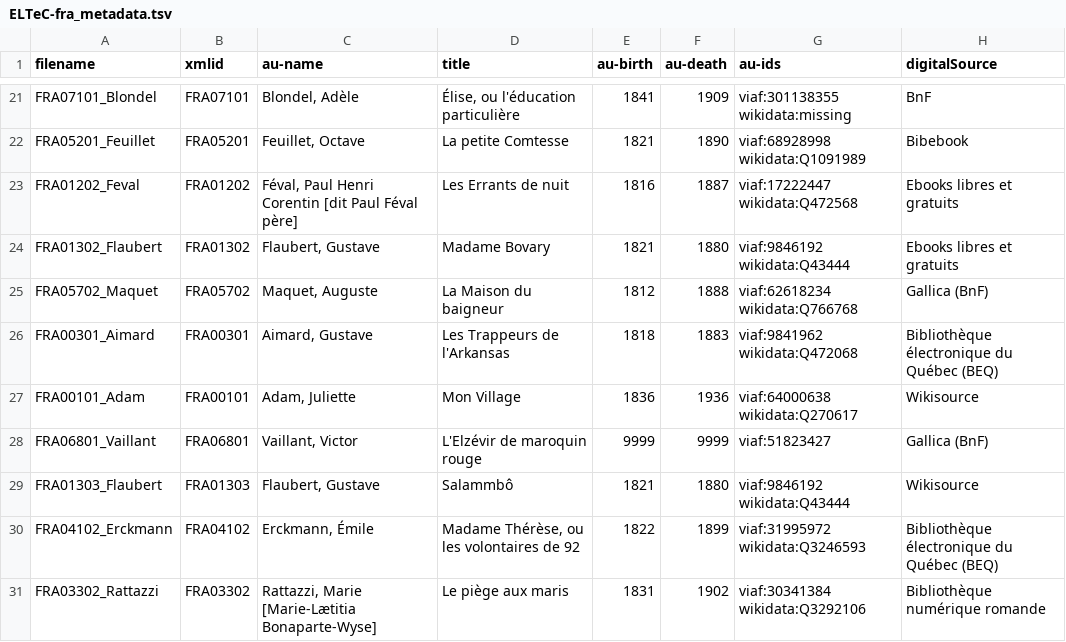
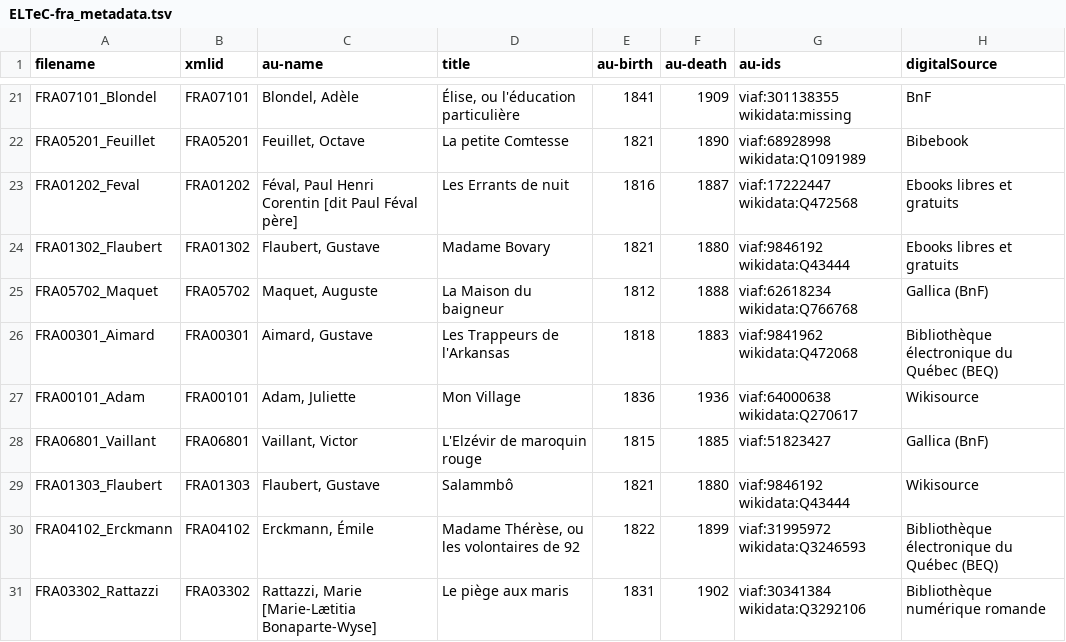
Before and after one commit to COST-ELTeC/ELTeC-fra, a TSV file: ELTeC-fra_metadata.tsv, drawn as a sheet; only a part is shown, gaps mark what is left out; the diff covers the shown part only; the diff names each change by its address in the sheet, - before the commit and + after, or states it on an @@ line.

```diff
--- a/ELTeC-fra_metadata.tsv
+++ b/ELTeC-fra_metadata.tsv
-E28 (au-birth): 9999
+E28 (au-birth): 1815
-F28 (au-death): 9999
+F28 (au-death): 1885
```
Also changed, not shown: 2 added rows, 2 removed rows and 4 edited cells elsewhere in this file, 17 other files.
